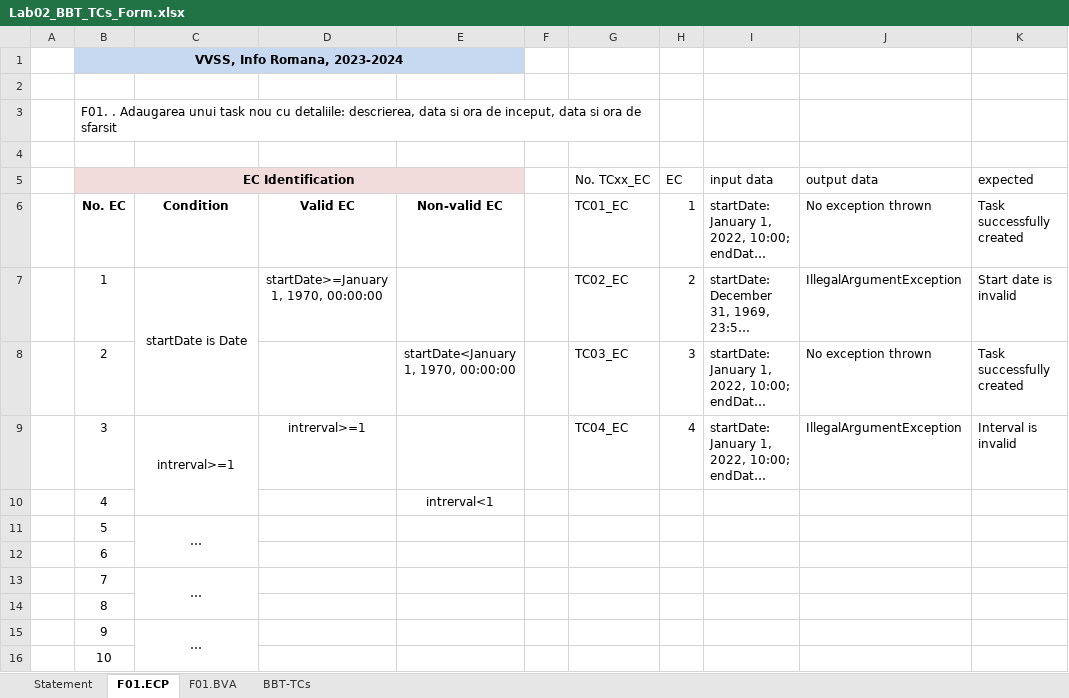
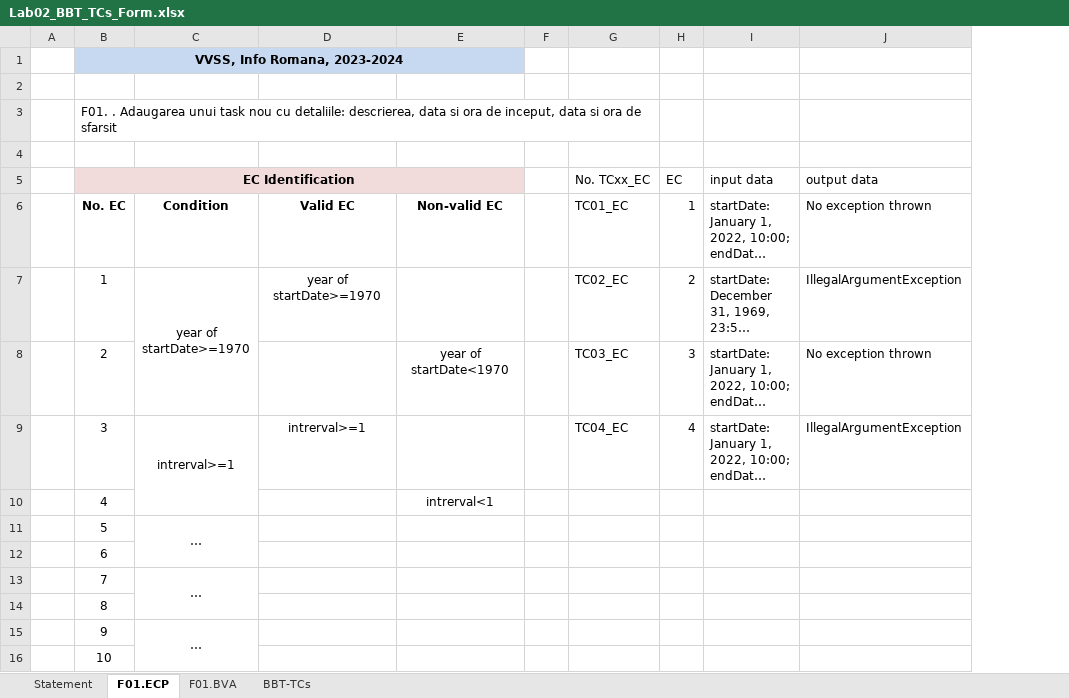
Before and after one commit to DragosMoro/VVSS_Tasks, an Excel workbook: Docs/Lab02_BBT_TCs_Form.xlsx, sheet F01.ECP, drawn as a sheet; long unchanged cells end in …; values as stored, in another font and other column widths than the file's, no borders; table styles not drawn; the diff names each change by its address in the sheet, - before the commit and + after, or states it on an @@ line.

```diff
--- a/Docs/Lab02_BBT_TCs_Form.xlsx (sheet F01.ECP)
+++ b/Docs/Lab02_BBT_TCs_Form.xlsx (sheet F01.ECP)
-column K (expected), rows 6-9: Task successfully created | Start date is invalid | Task successfully created | Interval is invalid
-C7: startDate is Date
+C7: year of startDate>=1970
-D7: startDate>=January 1, 1970, 00:00:00
+D7: year of startDate>=1970
-E8: startDate<January 1, 1970, 00:00:00
+E8: year of startDate<1970
```
Also changed, not shown: sheet F01.BVA, sheet BBT-TCs, sheet Statement, charts or pictures, 7 other files.
